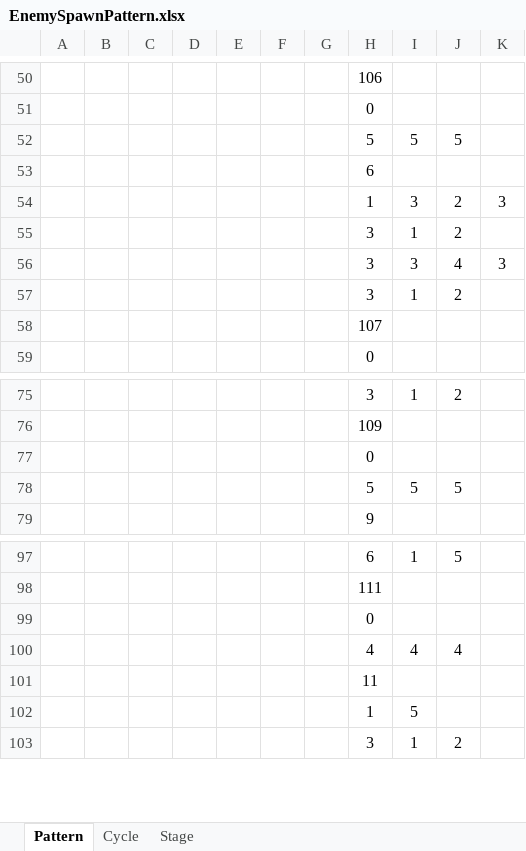
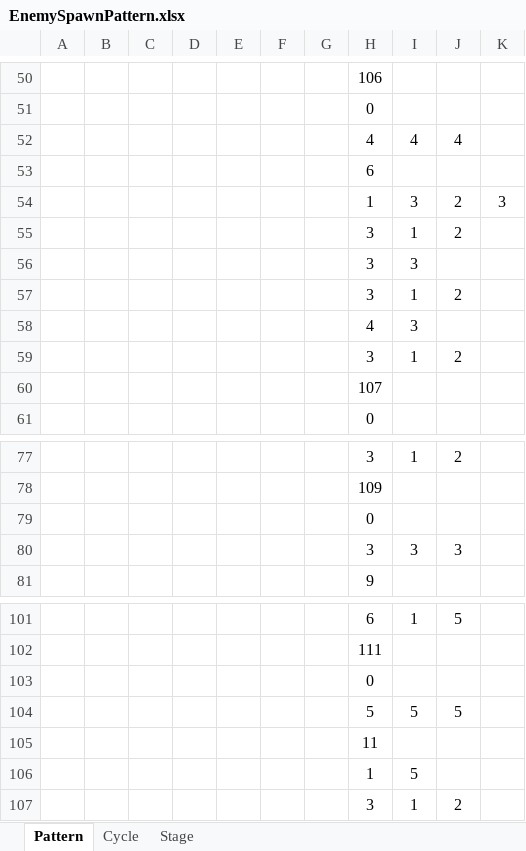
Before and after one commit to mynameisjinhohong/HotSix, an Excel workbook: Plan/GameData/EnemySpawnPattern.xlsx, sheet Pattern, drawn as a sheet; only a part is shown, gaps mark what is left out; values as stored, in another font and other column widths than the file's, no borders; removed rows and columns are numbered as before the commit, all else as after; the diff covers the shown part only; the diff names each change by its address in the sheet, - before the commit and + after, or states it on an @@ line.

```diff
--- a/Plan/GameData/EnemySpawnPattern.xlsx (sheet Pattern)
+++ b/Plan/GameData/EnemySpawnPattern.xlsx (sheet Pattern)
@@ row 88 moved to row 52: 4 @@
-J56: 4
+J56: (empty)
-K56: 3
+K56: (empty)
@@ row 91 moved to row 57: 3 @@
+row 58:  |  |  |  |  |  |  | 4 | 3
-row 78:  |  |  |  |  |  |  | 5 | 5 | 5
@@ row 112 moved to row 80: 3 @@
-row 100:  |  |  |  |  |  |  | 4 | 4 | 4
@@ row 52 moved to row 104: 5 @@
```
Also changed, not shown: 6 added rows, 3 moved rows and 3 edited cells elsewhere in this sheet, sheet Cycle, Plan/GameData/UnitDatabase_v03.xlsx, 2 other files.
